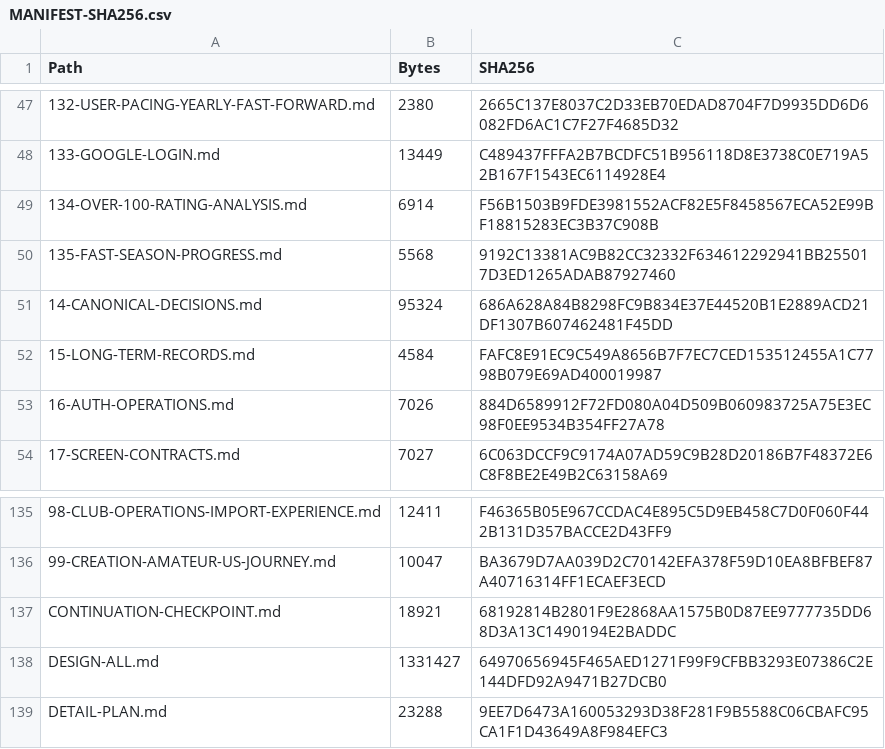
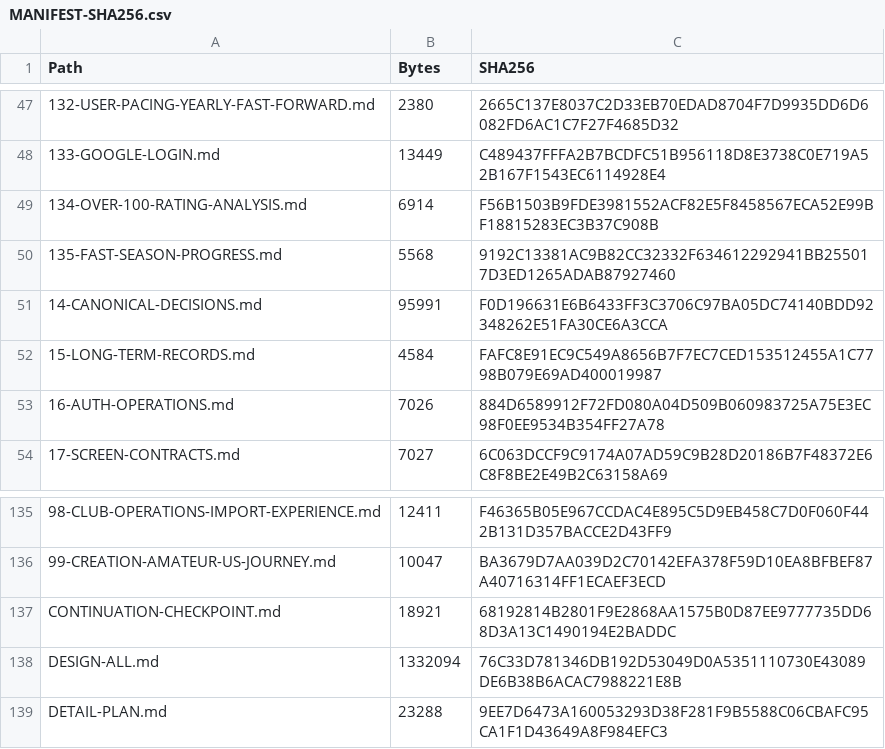
Before and after one commit to bossxor/baseball_Career, a CSV file: docs/design/MANIFEST-SHA256.csv, drawn as a sheet; only a part is shown, gaps mark what is left out.

```diff
--- a/docs/design/MANIFEST-SHA256.csv
+++ b/docs/design/MANIFEST-SHA256.csv
@@ -50,3 +50,3 @@
 "135-FAST-SEASON-PROGRESS.md","5568","9192C13381AC9B82CC32332F634612292941BB255017D3ED1265ADAB87927460"
-"14-CANONICAL-DECISIONS.md","95324","686A628A84B8298FC9B834E37E44520B1E2889ACD21DF1307B607462481F45DD"
+"14-CANONICAL-DECISIONS.md","95991","F0D196631E6B6433FF3C3706C97BA05DC74140BDD92348262E51FA30CE6A3CCA"
 "15-LONG-TERM-RECORDS.md","4584","FAFC8E91EC9C549A8656B7F7EC7CED153512455A1C7798B079E69AD400019987"
@@ -137,3 +137,3 @@
 "CONTINUATION-CHECKPOINT.md","18921","68192814B2801F9E2868AA1575B0D87EE9777735DD68D3A13C1490194E2BADDC"
-"DESIGN-ALL.md","1331427","64970656945F465AED1271F99F9CFBB3293E07386C2E144DFD92A9471B27DCB0"
+"DESIGN-ALL.md","1332094","76C33D781346DB192D53049D0A5351110730E43089DE6B38B6ACAC7988221E8B"
 "DETAIL-PLAN.md","23288","9EE7D6473A160053293D38F281F9B5588C06CBAFC95CA1F1D43649A8F984EFC3"
```
Also changed, not shown: 22 other files.
